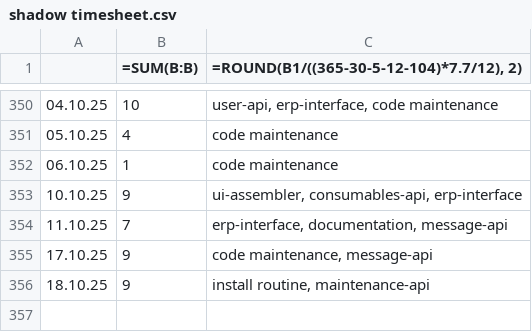
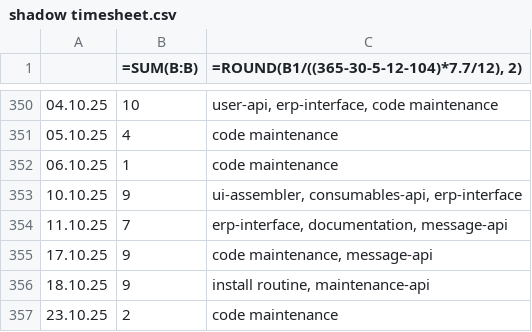
Before and after one commit to erroronline1/caro, a CSV file: shadow timesheet.csv, drawn as a sheet; only a part is shown, gaps mark what is left out; the diff names each change by its address in the sheet, - before the commit and + after, or states it on an @@ line.

Commit message:
timetracking

```diff
--- a/shadow timesheet.csv
+++ b/shadow timesheet.csv
+row 357: 23.10.25 | 2 | code maintenance
```
